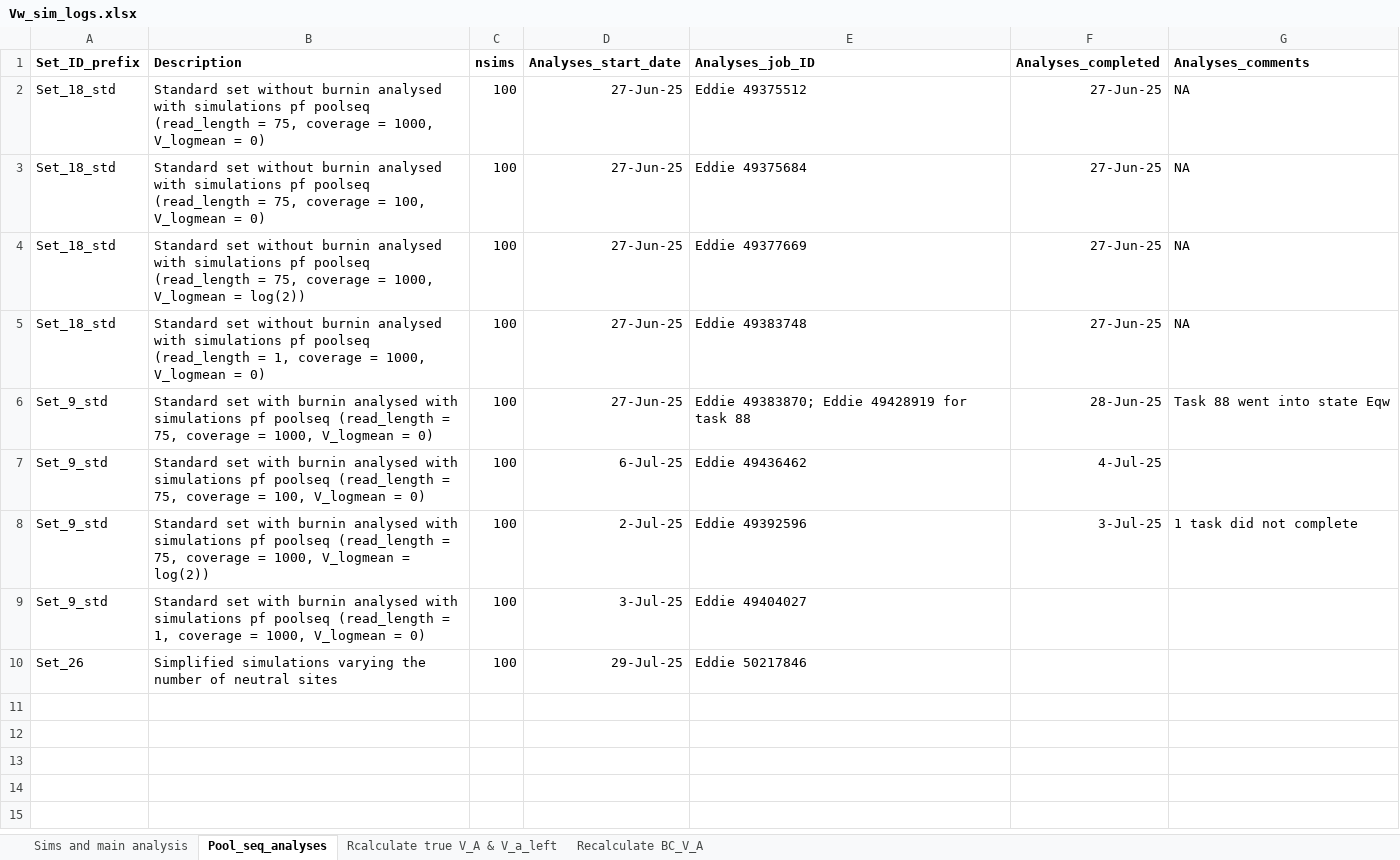
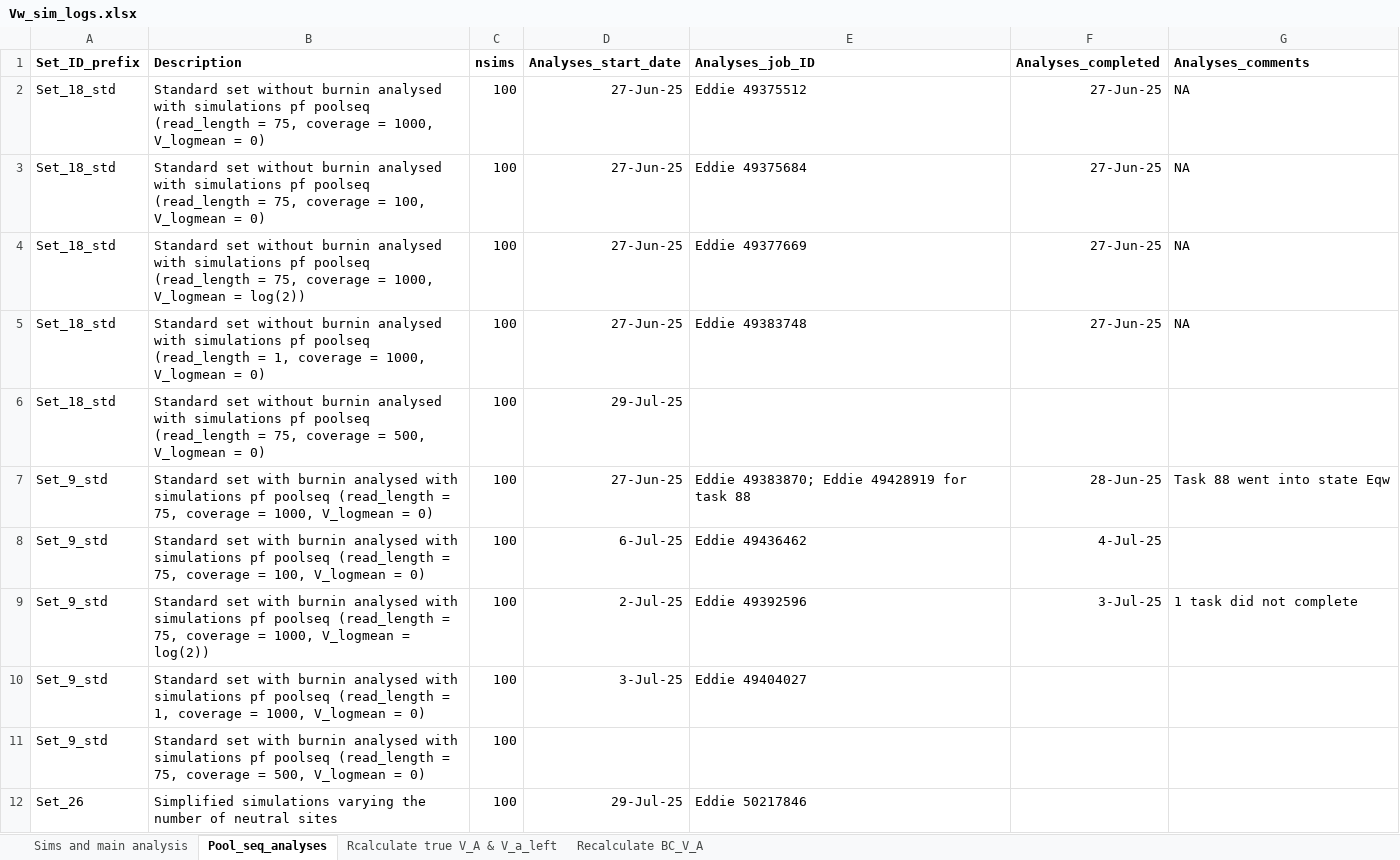
Before and after one commit to manas-ga/Va_simulations, an Excel workbook: 3_logs/Vw_sim_logs.xlsx, sheet Pool_seq_analyses, drawn as a sheet; values as stored, in another font and other column widths than the file's, no borders; the diff names each change by its address in the sheet, - before the commit and + after, or states it on an @@ line.

Commit message:
Set_18 poolseq (coverage = 500) params

```diff
--- a/3_logs/Vw_sim_logs.xlsx (sheet Pool_seq_analyses)
+++ b/3_logs/Vw_sim_logs.xlsx (sheet Pool_seq_analyses)
+row 6: Set_18_std | Standard set without burnin analysed with simulations pf poolseq (read_length = 75, coverage = 500, V_logmean = 0) | 100 | 29-Jul-25
+row 11: Set_9_std | Standard set with burnin analysed with simulations pf poolseq (read_length = 75, coverage = 500, V_logmean = 0) | 100
```
Also changed, not shown: sheet Rcalculate true V_A & V_a_left, 5 other files.
